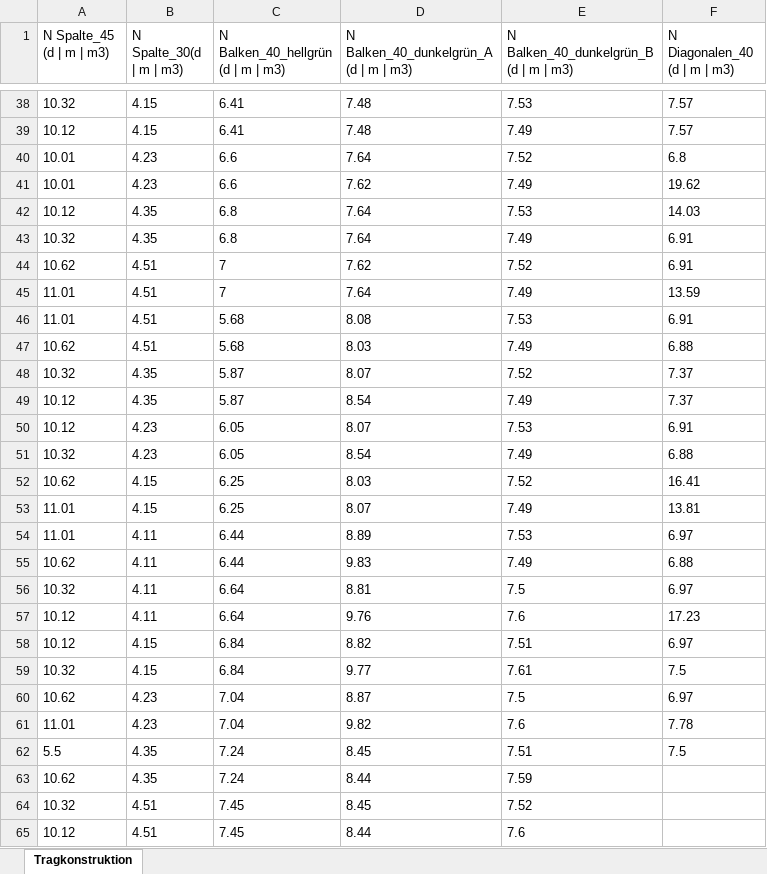
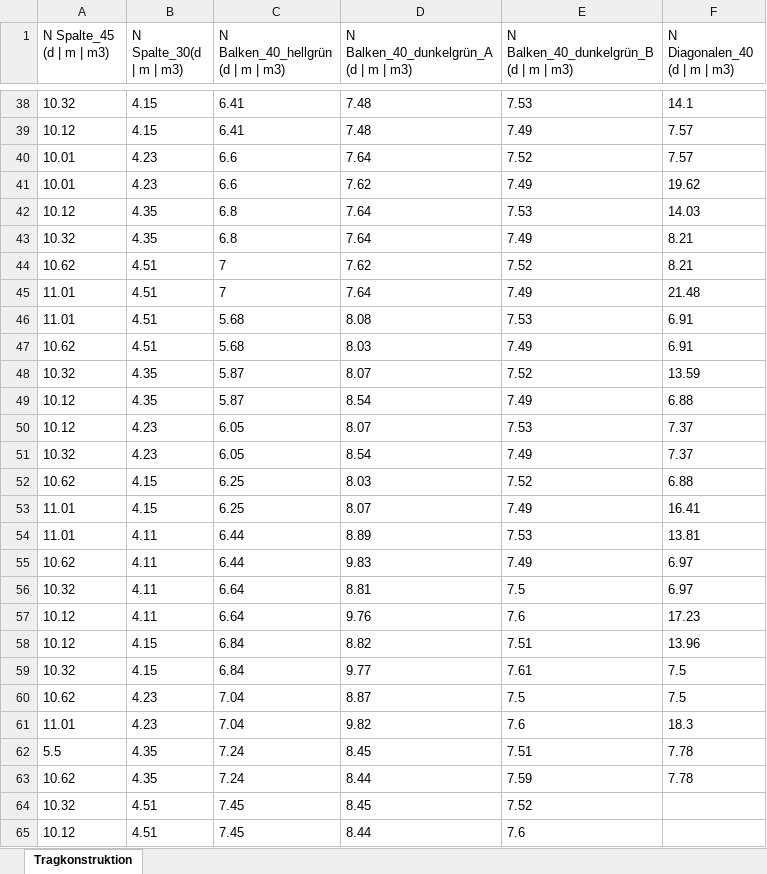
Before and after one commit to ibois-epfl/phanomena, an Excel workbook: calculation/main_building_grid.xlsx, sheet Tragkonstruktion, drawn as a sheet; only a part is shown, gaps mark what is left out; values as stored, in another font and other column widths than the file's, no borders; the diff covers the shown part only; the diff names each change by its address in the sheet, - before the commit and + after, or states it on an @@ line.

```diff
--- a/calculation/main_building_grid.xlsx (sheet Tragkonstruktion)
+++ b/calculation/main_building_grid.xlsx (sheet Tragkonstruktion)
-F38 (N Diagonalen_40 (d | m | m3)): 7.57
+F38 (N Diagonalen_40 (d | m | m3)): 14.1
-F40 (N Diagonalen_40 (d | m | m3)): 6.8
+F40 (N Diagonalen_40 (d | m | m3)): 7.57
-F43:F44 (N Diagonalen_40 (d | m | m3)): 6.91
+F43:F44 (N Diagonalen_40 (d | m | m3)): 8.21
-F45 (N Diagonalen_40 (d | m | m3)): 13.59
+F45 (N Diagonalen_40 (d | m | m3)): 21.48
-F47 (N Diagonalen_40 (d | m | m3)): 6.88
+F47 (N Diagonalen_40 (d | m | m3)): 6.91
-F48 (N Diagonalen_40 (d | m | m3)): 7.37
+F48 (N Diagonalen_40 (d | m | m3)): 13.59
-F49 (N Diagonalen_40 (d | m | m3)): 7.37
+F49 (N Diagonalen_40 (d | m | m3)): 6.88
-F50 (N Diagonalen_40 (d | m | m3)): 6.91
+F50 (N Diagonalen_40 (d | m | m3)): 7.37
-F51 (N Diagonalen_40 (d | m | m3)): 6.88
+F51 (N Diagonalen_40 (d | m | m3)): 7.37
-F52 (N Diagonalen_40 (d | m | m3)): 16.41
+F52 (N Diagonalen_40 (d | m | m3)): 6.88
-F53 (N Diagonalen_40 (d | m | m3)): 13.81
+F53 (N Diagonalen_40 (d | m | m3)): 16.41
-F54 (N Diagonalen_40 (d | m | m3)): 6.97
+F54 (N Diagonalen_40 (d | m | m3)): 13.81
-F55 (N Diagonalen_40 (d | m | m3)): 6.88
+F55 (N Diagonalen_40 (d | m | m3)): 6.97
-F58 (N Diagonalen_40 (d | m | m3)): 6.97
+F58 (N Diagonalen_40 (d | m | m3)): 13.96
-F60 (N Diagonalen_40 (d | m | m3)): 6.97
+F60 (N Diagonalen_40 (d | m | m3)): 7.5
-F61 (N Diagonalen_40 (d | m | m3)): 7.78
+F61 (N Diagonalen_40 (d | m | m3)): 18.3
-F62 (N Diagonalen_40 (d | m | m3)): 7.5
+F62 (N Diagonalen_40 (d | m | m3)): 7.78
-F63 (N Diagonalen_40 (d | m | m3)): (empty)
+F63 (N Diagonalen_40 (d | m | m3)): 7.78
```
Also changed, not shown: 29 edited cells elsewhere in this sheet, 2 other files.
